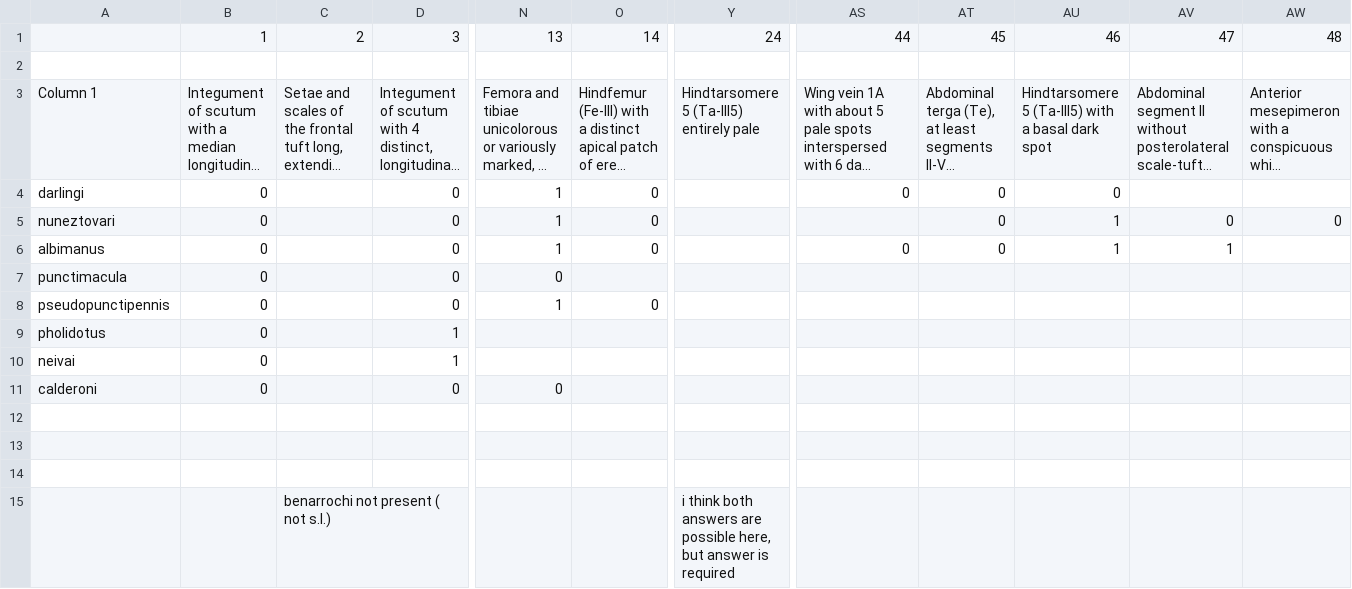
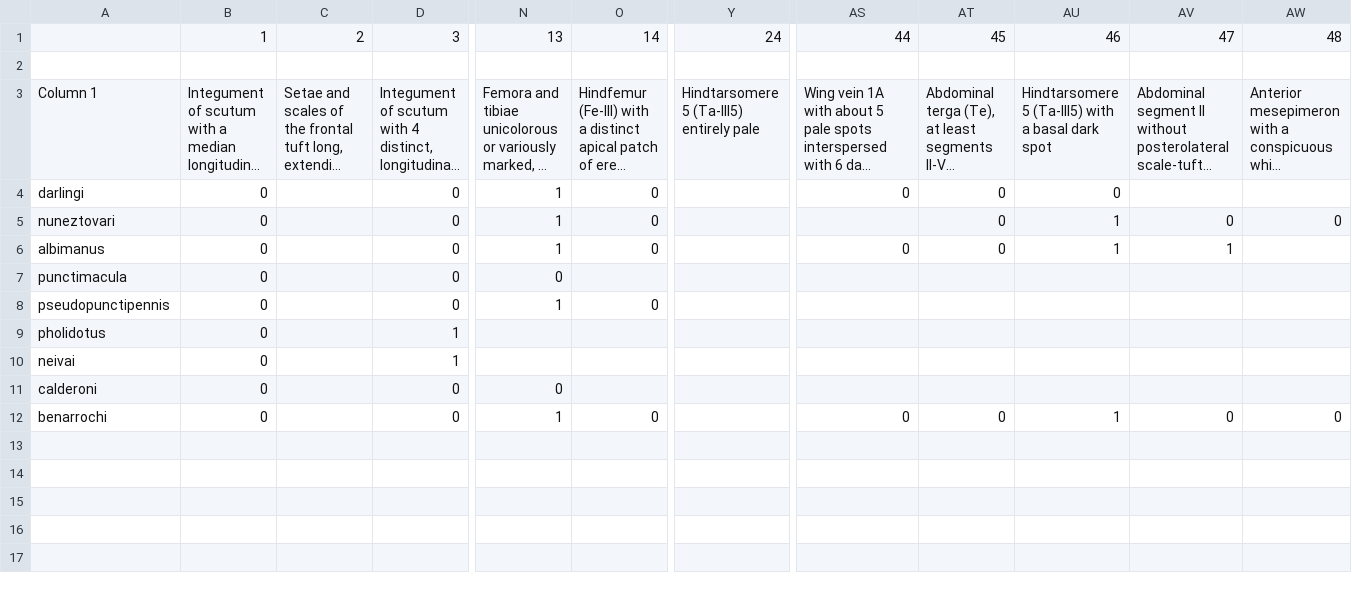
Before and after one commit to mishmashi/mosquitonator, a CSV file: Colombia.csv (was Mosquito traits by genus - An South America.csv), drawn as a sheet; only a part is shown, gaps mark what is left out; long unchanged cells end in …; removed rows and columns are numbered as before the commit, all else as after; rows hold the shown columns only; the diff names each change by its address in the sheet, - before the commit and + after, or states it on an @@ line.

Commit message:
Update and rename Mosquito traits by genus - An South America.csv to Colombia.csv

```diff
--- a/Mosquito traits by genus - An South America.csv
+++ b/Colombia.csv
-row 12: (empty)
+row 12: benarrochi | 0 |  | 0 | 1 | 0 |  | 0 | 0 | 1 | 0 | 0
-row 13: (empty)
-row 14: (empty)
-row 15:  |  | benarrochi not present ( not s.l.) |  |  |  | i think both answers are possible here, but answer is required
```
